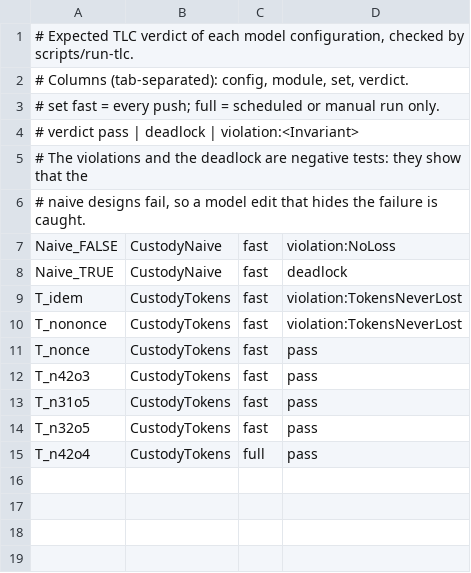
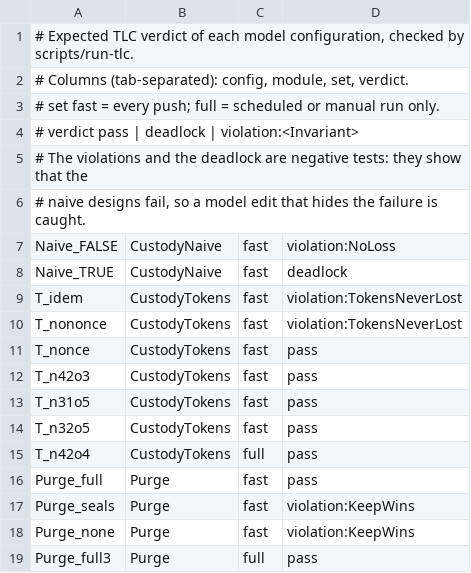
Before and after one commit to dont-feed-the/pigeon, a TSV file: models/tla/expected.tsv, drawn as a sheet.

Commit message:
Purge releases references and completes after every seal (issues #4, #5); propose ADR 0042
A purge decision covers the references (commit, path) its decider saw, under
its paths and in the ancestors of its base; a key is dropped only when every
reference of it is covered, every live custodian has sealed the decision (after
retention_end and retention_days of its own elapsed time since receipt), the
dropping device has merged each seal's main, and the key is not current. New
references (restores, copies elsewhere, offline saves) keep their key: a new
retention generation. No git-annex metadata: the released set is a pure
function of main, proposals and seals.

Found while checking E14's premises: git-annex refuses get/drop --auto with
--all or --key, and satisfy --all drops from remotes, so pigeond chooses
transfers key by key with matchexpression (spec 08 §8.3, §8.4, §8.10, 03, 15).

New TLA+ model Purge: KeepWins, WaitingPeriod and NoResurrection pass
(Purge_full fast, Purge_full3 full: 12.4 M states); dropping at one's own
retention end, or trusting seals without merging their mains, loses a restore
or a cancel (negative configurations).

```diff
--- a/models/tla/expected.tsv
+++ b/models/tla/expected.tsv
@@ -15 +15,5 @@ T_n32o5	CustodyTokens	fast	pass
 T_n42o4	CustodyTokens	full	pass
+Purge_full	Purge	fast	pass
+Purge_seals	Purge	fast	violation:KeepWins
+Purge_none	Purge	fast	violation:KeepWins
+Purge_full3	Purge	full	pass
```
Also changed, not shown: 21 other files.
